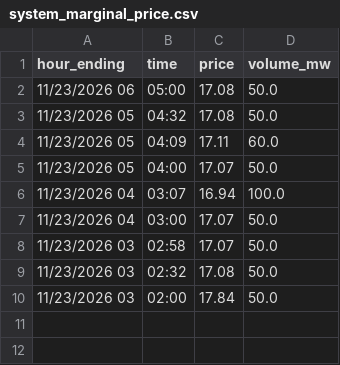
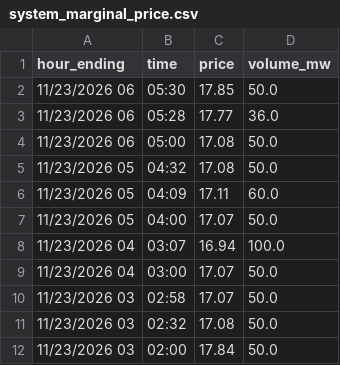
Before and after one commit to maymankhan1-web/alberta-power-price-tracker, a CSV file: data/system_marginal_price.csv, drawn as a sheet.

```diff
--- a/data/system_marginal_price.csv
+++ b/data/system_marginal_price.csv
@@ -1,2 +1,4 @@
 hour_ending,time,price,volume_mw
+11/23/2026 06,05:30,17.85,50.0
+11/23/2026 06,05:28,17.77,36.0
 11/23/2026 06,05:00,17.08,50.0
```
Also changed, not shown: 1 other file.
